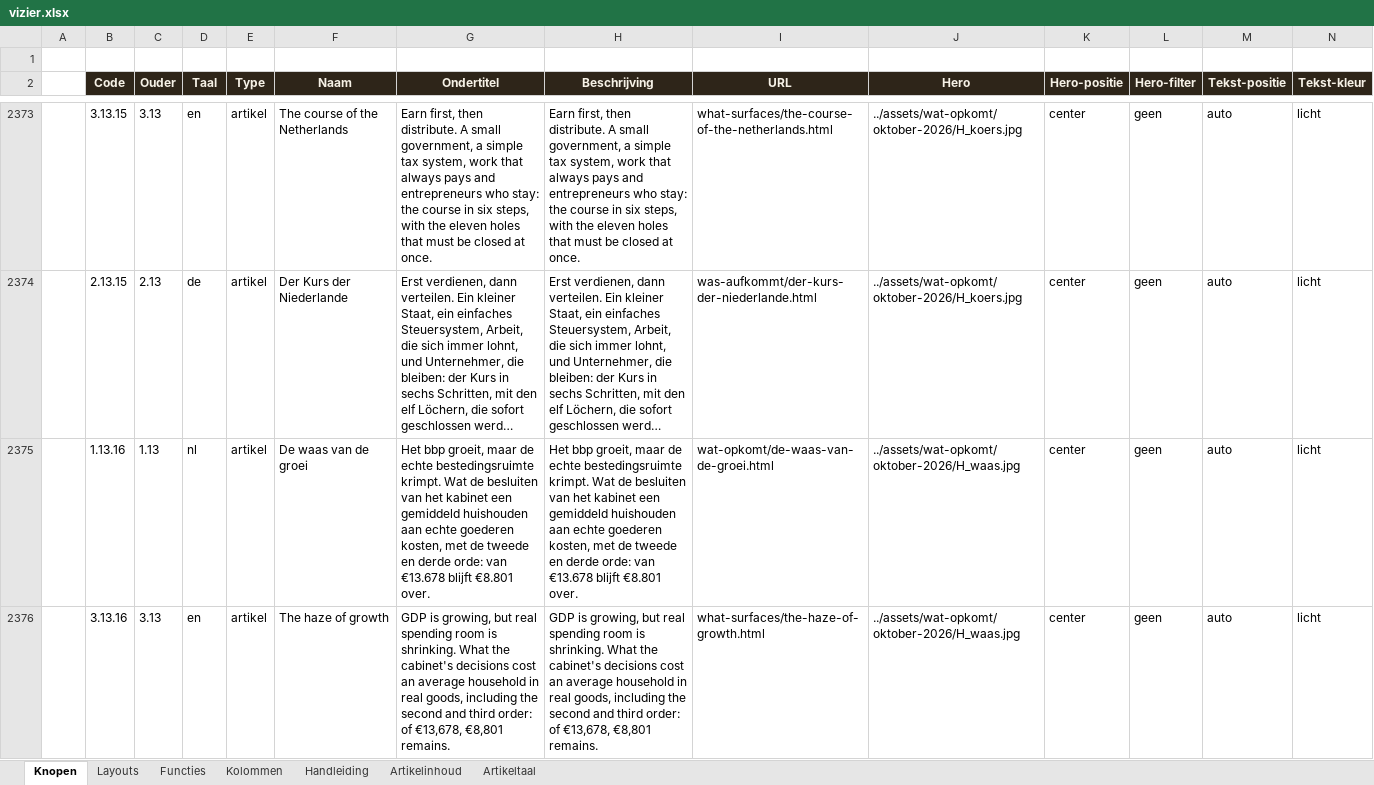
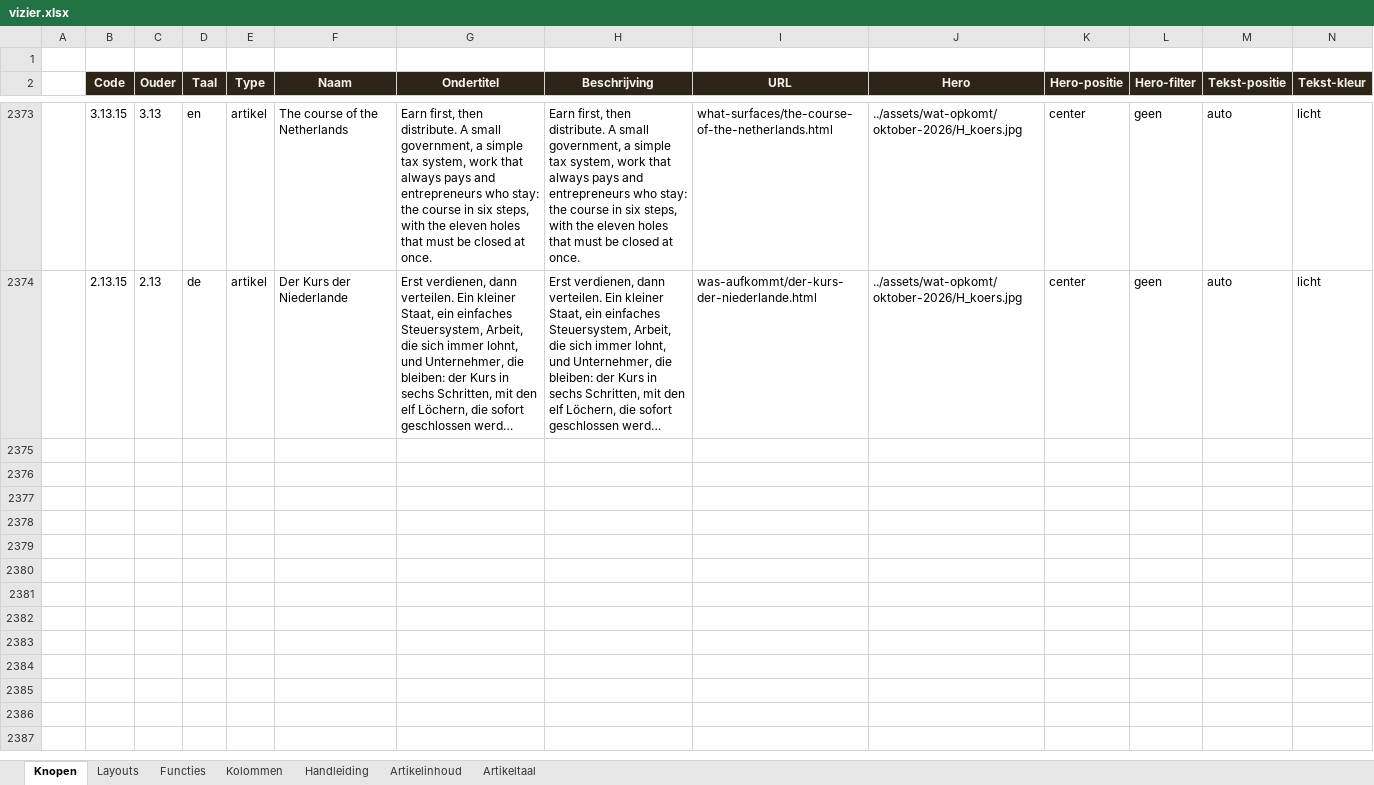
Before and after one commit to koosvanM/openvizier, an Excel workbook: nl/_data/vizier.xlsx, sheet Knopen, drawn as a sheet; only a part is shown, gaps mark what is left out; long unchanged cells end in …; values as stored, in another font and other column widths than the file's, no borders; rows hold the shown columns only; the diff covers the shown part only; the diff names each change by its address in the sheet, - before the commit and + after, or states it on an @@ line.

Commit message:
Revert "Publiceer onverkort: De waas van de groei (NL) met The haze of growth (EN) en Der Schleier des Wachstums (DE), eigen hero, rit-grafiek per taal, Revolutie-matrix en voorpagina"
This reverts commit e5247178c4207e0fc2db2ac43489d72278c956c3.

```diff
--- a/nl/_data/vizier.xlsx (sheet Knopen)
+++ b/nl/_data/vizier.xlsx (sheet Knopen)
-row 2375:  | 1.13.16 | 1.13 | nl | artikel | De waas van de groei | Het bbp groeit, maar de echte bestedingsruimte krimpt. Wat de besluiten van het kabinet een gemiddeld huishouden aan echte goederen kosten, met de tweede en derde orde: van €13.678 blijft €8.801 over. | Het bbp groeit, maar de echte bestedingsruimte krimpt. Wat de besluiten van het kabinet een gemiddeld huishouden aan echte goederen kosten, met de tweede en derde orde: van €13.678 blijft €8.801 over. | wat-opkomt/de-waas-van-de-groei.html | ../assets/wat-opkomt/oktober-2026/H_waas.jpg | center | geen | auto | licht
-row 2376:  | 3.13.16 | 3.13 | en | artikel | The haze of growth | GDP is growing, but real spending room is shrinking. What the cabinet's decisions cost an average household in real goods, including the second and third order: of €13,678, €8,801 remains. | GDP is growing, but real spending room is shrinking. What the cabinet's decisions cost an average household in real goods, including the second and third order: of €13,678, €8,801 remains. | what-surfaces/the-haze-of-growth.html | ../assets/wat-opkomt/oktober-2026/H_waas.jpg | center | geen | auto | licht
```
Also changed, not shown: 1 removed row elsewhere in this sheet, 19 other files.
